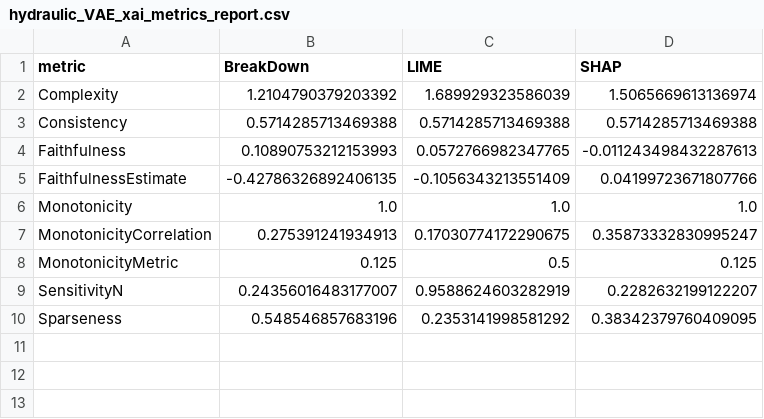
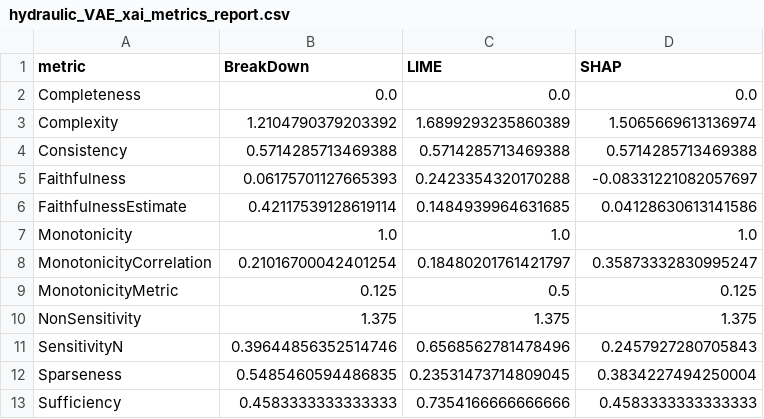
Before and after one commit to mayumar/XAI_metrics, a CSV file: results/reports/hydraulic_VAE_xai_metrics_report.csv, drawn as a sheet.

```diff
--- a/results/reports/hydraulic_VAE_xai_metrics_report.csv
+++ b/results/reports/hydraulic_VAE_xai_metrics_report.csv
@@ -1,10 +1,13 @@
 metric,BreakDown,LIME,SHAP
-Complexity,1.2104790379203392,1.689929323586039,1.5065669613136974
+Completeness,0.0,0.0,0.0
+Complexity,1.2104790379203392,1.6899293235860389,1.5065669613136974
 Consistency,0.5714285713469388,0.5714285713469388,0.5714285713469388
-Faithfulness,0.10890753212153993,0.0572766982347765,-0.011243498432287613
-FaithfulnessEstimate,-0.42786326892406135,-0.1056343213551409,0.04199723671807766
+Faithfulness,0.06175701127665393,0.2423354320170288,-0.08331221082057697
+FaithfulnessEstimate,0.42117539128619114,0.1484939964631685,0.04128630613141586
 Monotonicity,1.0,1.0,1.0
-MonotonicityCorrelation,0.275391241934913,0.17030774172290675,0.35873332830995247
+MonotonicityCorrelation,0.21016700042401254,0.18480201761421797,0.35873332830995247
 MonotonicityMetric,0.125,0.5,0.125
-SensitivityN,0.24356016483177007,0.9588624603282919,0.2282632199122207
-Sparseness,0.548546857683196,0.2353141998581292,0.38342379760409095
+NonSensitivity,1.375,1.375,1.375
+SensitivityN,0.39644856352514746,0.6568562781478496,0.2457927280705843
+Sparseness,0.5485460594486835,0.23531473714809045,0.3834227494250004
+Sufficiency,0.4583333333333333,0.7354166666666666,0.4583333333333333
```
Also changed, not shown: results/reports/hydraulic_AutoEncoder_xai_metrics_report.csv, results/reports/hydraulic_ECOD_xai_metrics_report.csv, 29 other files.
